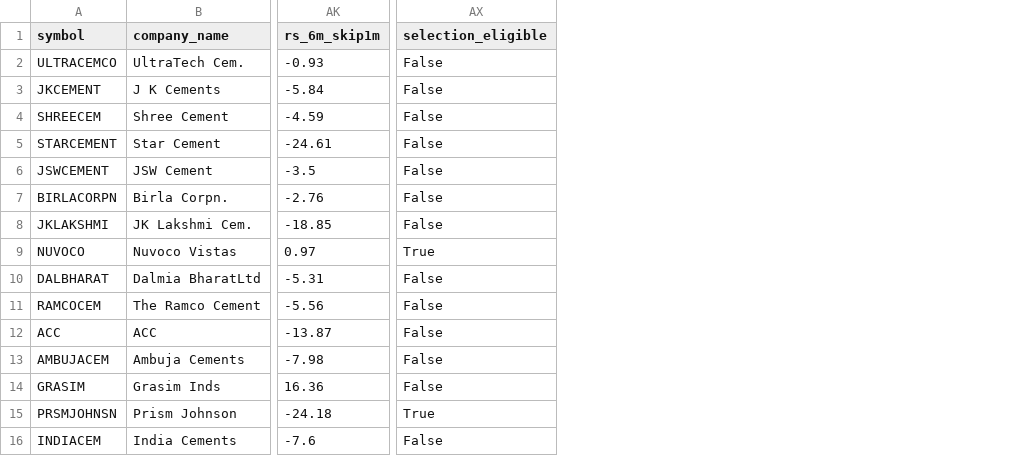
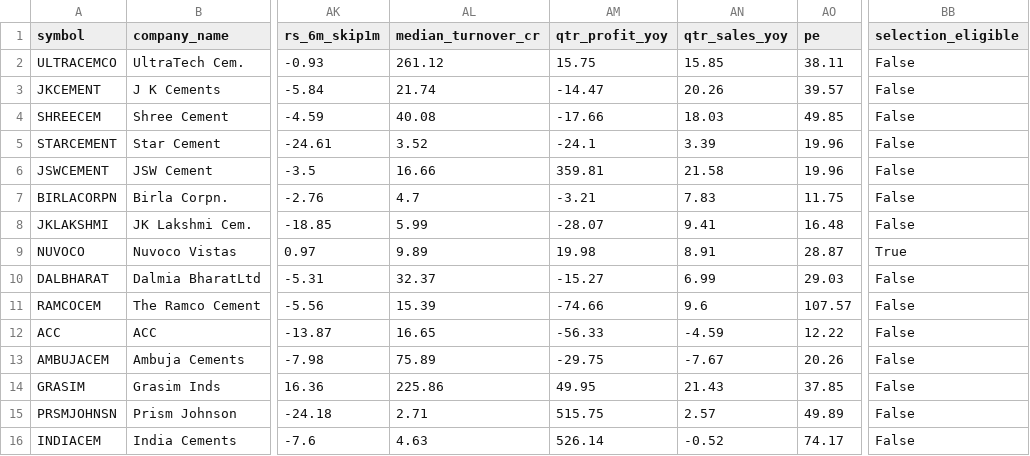
Before and after one commit to shambo1597-afk/capex-infra-portfolio, a CSV file: output/cement_full_review_table.csv, drawn as a sheet; only a part is shown, gaps mark what is left out; addresses are those after the commit; the diff names each change by its address in the sheet, - before the commit and + after, or states it on an @@ line.

```diff
--- a/output/cement_full_review_table.csv
+++ b/output/cement_full_review_table.csv
+column AL (median_turnover_cr), rows 2-16: 261.12 | 21.74 | 40.08 | 3.52 | 16.66 | 4.7 | 5.99 | 9.89 | 32.37 | 15.39 | 16.65 | 75.89 | 225.86 | 2.71 | 4.63
+column AM (qtr_profit_yoy), rows 2-16: 15.75 | -14.47 | -17.66 | -24.1 | 359.81 | -3.21 | -28.07 | 19.98 | -15.27 | -74.66 | -56.33 | -29.75 | 49.95 | 515.75 | 526.14
+column AN (qtr_sales_yoy), rows 2-16: 15.85 | 20.26 | 18.03 | 3.39 | 21.58 | 7.83 | 9.41 | 8.91 | 6.99 | 9.6 | -4.59 | -7.67 | 21.43 | 2.57 | -0.52
+column AO (pe), rows 2-16: 38.11 | 39.57 | 49.85 | 19.96 | 19.96 | 11.75 | 16.48 | 28.87 | 29.03 | 107.57 | 12.22 | 20.26 | 37.85 | 49.89 | 74.17
-BB15 (selection_eligible): True
+BB15 (selection_eligible): False
```
Also changed, not shown: output/capital_goods_full_review_table.csv, output/capital_goods_full_screen.csv, 38 other files.
